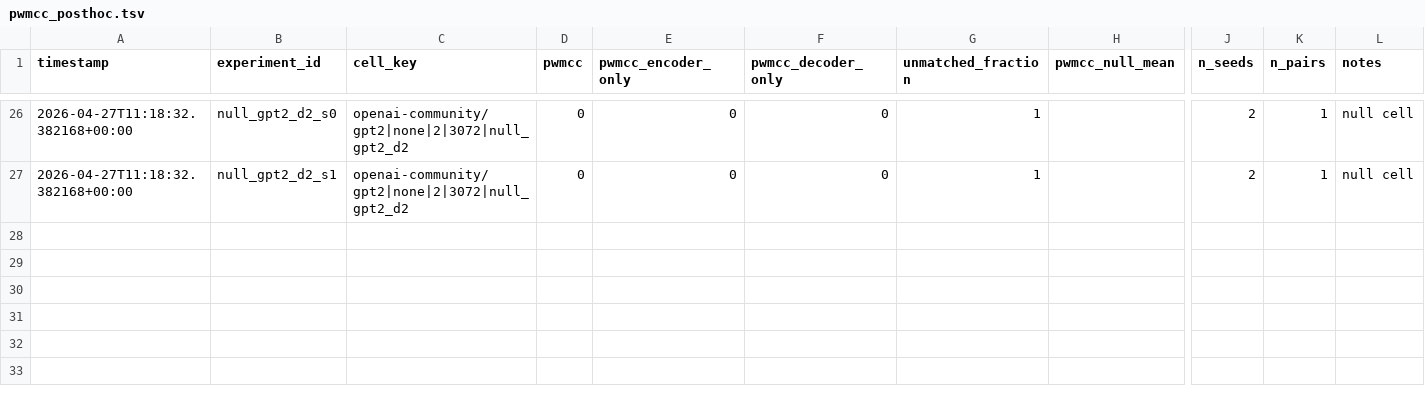
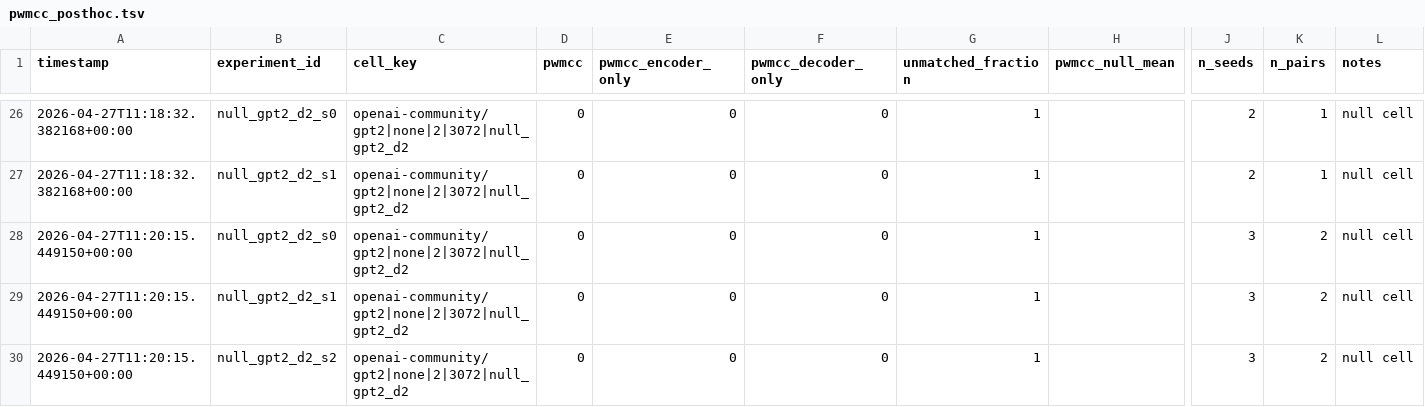
Before and after one commit to aragorn-w/sae-recursive-depth, a TSV file: experiments/pwmcc_posthoc.tsv, drawn as a sheet; only a part is shown, gaps mark what is left out; rows hold the shown columns only; the diff names each change by its address in the sheet, - before the commit and + after, or states it on an @@ line.

Commit message:
[SAE-LOOP] null_gpt2_d2_s2 complete VE=0.0249256 PW-MCC=NA

```diff
--- a/experiments/pwmcc_posthoc.tsv
+++ b/experiments/pwmcc_posthoc.tsv
+row 28: 2026-04-27T11:20:15.449150+00:00 | null_gpt2_d2_s0 | openai-community/gpt2|none|2|3072|null_gpt2_d2 | 0 | 0 | 0 | 1 |  | 3 | 2 | null cell
+row 29: 2026-04-27T11:20:15.449150+00:00 | null_gpt2_d2_s1 | openai-community/gpt2|none|2|3072|null_gpt2_d2 | 0 | 0 | 0 | 1 |  | 3 | 2 | null cell
+row 30: 2026-04-27T11:20:15.449150+00:00 | null_gpt2_d2_s2 | openai-community/gpt2|none|2|3072|null_gpt2_d2 | 0 | 0 | 0 | 1 |  | 3 | 2 | null cell
```
Also changed, not shown: experiments/results.tsv, 2 other files.
